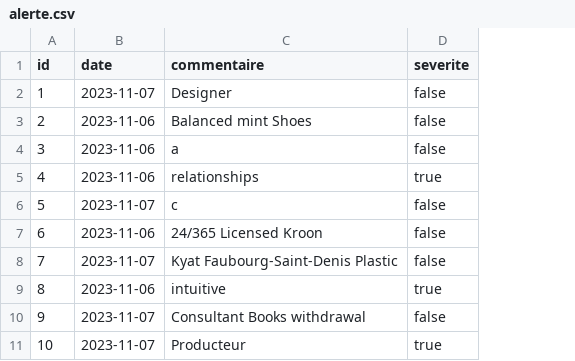
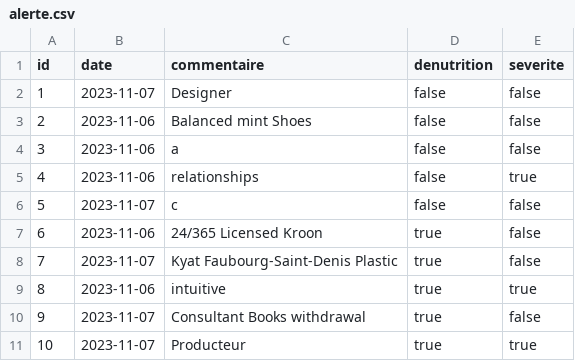
Before and after one commit to 2023-2024-ECOM-INFO5-G04/app, a CSV file: ecom/src/main/resources/config/liquibase/fake-data/alerte.csv, drawn as a sheet; the diff names each change by its address in the sheet, - before the commit and + after, or states it on an @@ line.

```diff
--- a/ecom/src/main/resources/config/liquibase/fake-data/alerte.csv
+++ b/ecom/src/main/resources/config/liquibase/fake-data/alerte.csv
+column D (denutrition), rows 2-11: false | false | false | false | false | true | true | true | true | true
```
Also changed, not shown: ecom/src/main/resources/config/liquibase/fake-data/patient.csv, ecom/src/main/resources/config/liquibase/fake-data/suividonnees.csv, 50 other files.
